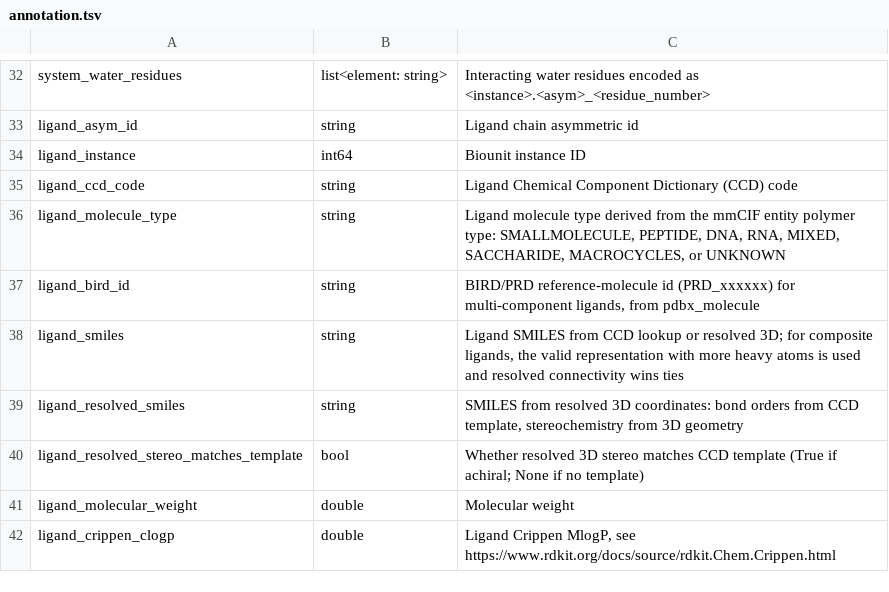
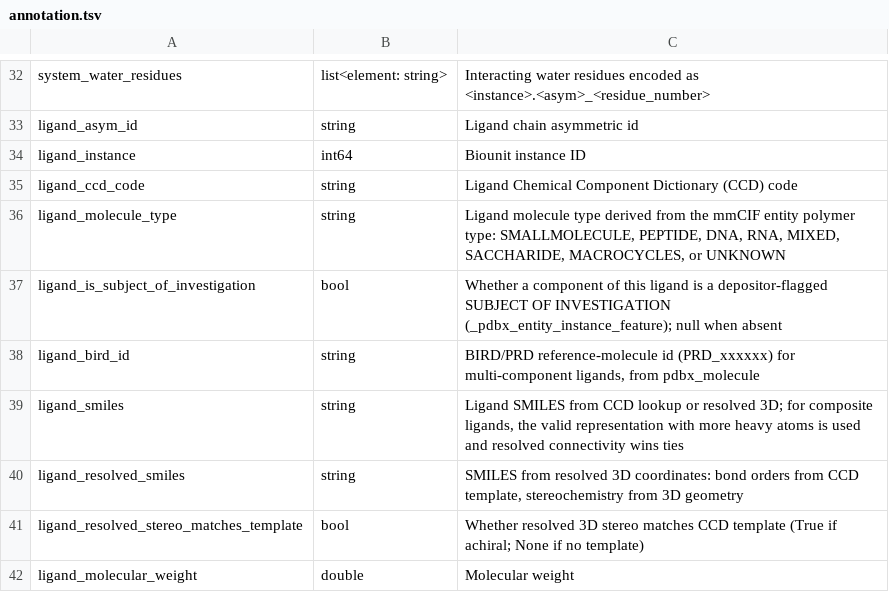
Before and after one commit to plinder-org/plinder, a TSV file: src/plinder/data/column_descriptions/tables/annotation.tsv, drawn as a sheet; only a part is shown, gaps mark what is left out; the shorter side is filled out with more unchanged rows; the diff names each change by its address in the sheet, - before the commit and + after, or states it on an @@ line.

```diff
--- a/src/plinder/data/column_descriptions/tables/annotation.tsv
+++ b/src/plinder/data/column_descriptions/tables/annotation.tsv
+row 37: ligand_is_subject_of_investigation | bool | Whether a component of this ligand is a depositor-flagged SUBJECT OF INVESTIGATION (_pdbx_entity_instance_feature); null when absent
```
Also changed, not shown: src/plinder/data/column_descriptions/tables/entry_metadata.tsv, 6 other files.
